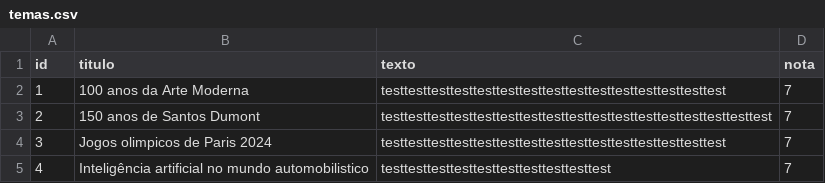
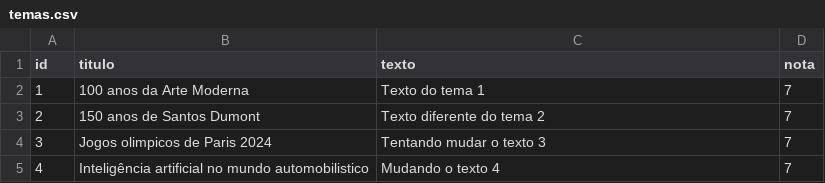
Before and after one commit to BernardoDeveloper/Museum, a CSV file: database/temas.csv, drawn as a sheet.

Commit message:
fix: read_csv return function - tema in progress has error

```diff
--- a/database/temas.csv
+++ b/database/temas.csv
@@ -1,5 +1,5 @@
 id;titulo;texto;nota;
-1;"100 anos da Arte Moderna";"testtesttesttesttesttesttesttesttesttesttesttesttesttesttest";7;
-2;"150 anos de Santos Dumont";"testtesttesttesttesttesttesttesttesttesttesttesttesttesttesttesttest";7;
-3;"Jogos olimpicos de Paris 2024";"testtesttesttesttesttesttesttesttesttesttesttesttesttesttest";7;
-4;"Inteligência artificial no mundo automobilistico";"testtesttesttesttesttesttesttesttesttest";7;
+1;"100 anos da Arte Moderna";"Texto do tema 1";7;
+2;"150 anos de Santos Dumont";"Texto diferente do tema 2";7;
+3;"Jogos olimpicos de Paris 2024";"Tentando mudar o texto 3";7;
+4;"Inteligência artificial no mundo automobilistico";"Mudando o texto 4";7;
```
Also changed, not shown: database/usuarios.csv, 4 other files.
